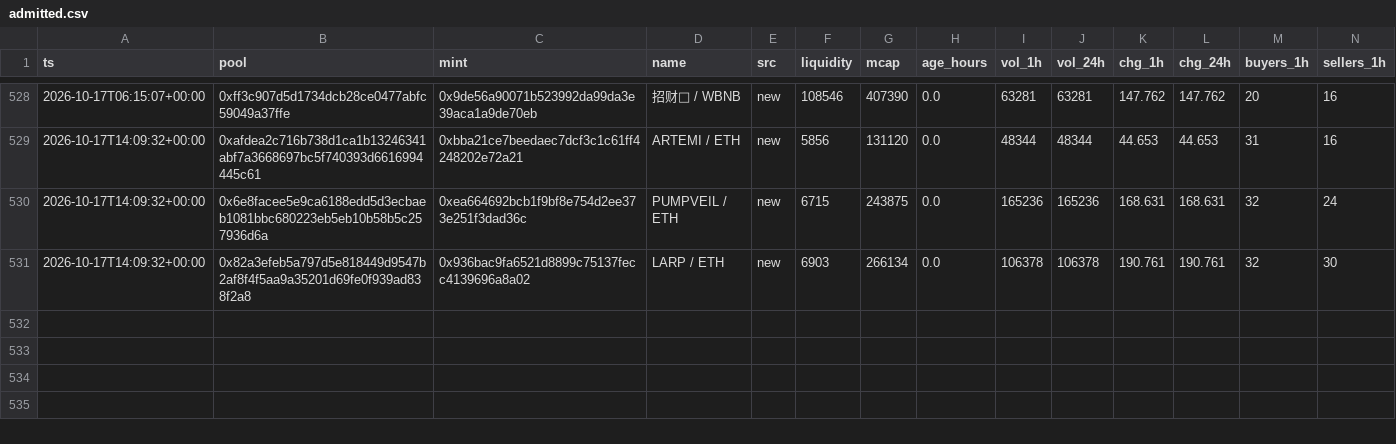
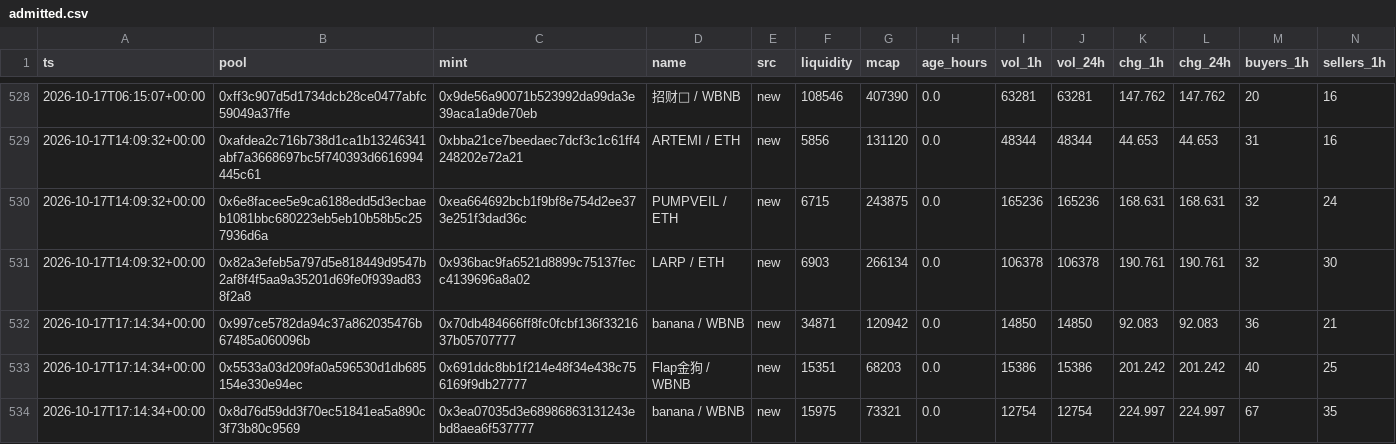
Before and after one commit to kennyasamoah/Kryptsig, a CSV file: admitted.csv, drawn as a sheet; only a part is shown, gaps mark what is left out; rows hold the shown columns only; the diff names each change by its address in the sheet, - before the commit and + after, or states it on an @@ line.

```diff
--- a/admitted.csv
+++ b/admitted.csv
+row 532: 2026-10-17T17:14:34+00:00 | 0x997ce5782da94c37a862035476b67485a060096b | 0x70db484666ff8fc0fcbf136f3321637b05707777 | banana / WBNB | new | 34871 | 120942 | 0.0 | 14850 | 14850 | 92.083 | 92.083 | 36 | 21
+row 533: 2026-10-17T17:14:34+00:00 | 0x5533a03d209fa0a596530d1db685154e330e94ec | 0x691ddc8bb1f214e48f34e438c756169f9db27777 | Flap金狗 / WBNB | new | 15351 | 68203 | 0.0 | 15386 | 15386 | 201.242 | 201.242 | 40 | 25
+row 534: 2026-10-17T17:14:34+00:00 | 0x8d76d59dd3f70ec51841ea5a890c3f73b80c9569 | 0x3ea07035d3e68986863131243ebd8aea6f537777 | banana / WBNB | new | 15975 | 73321 | 0.0 | 12754 | 12754 | 224.997 | 224.997 | 67 | 35
```
Also changed, not shown: observations.csv, 1 other file.
